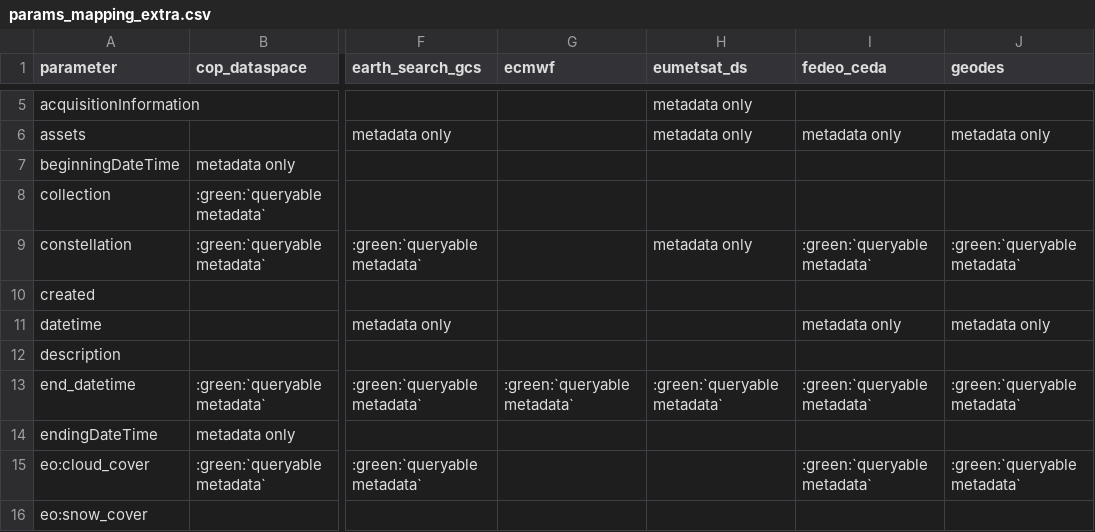
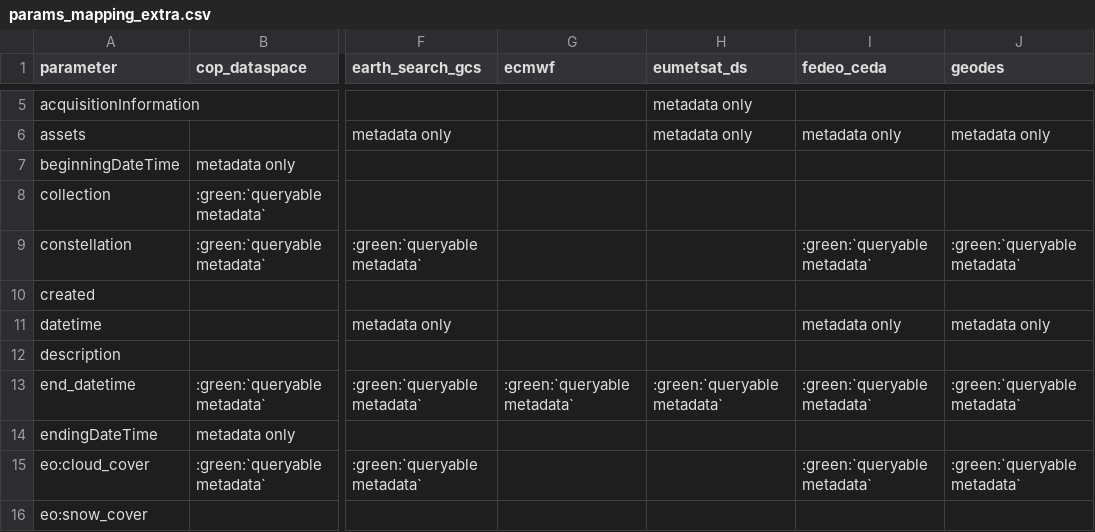
Before and after one commit to CS-SI/eodag, a CSV file: docs/_static/params_mapping_extra.csv, drawn as a sheet; only a part is shown, gaps mark what is left out; the diff names each change by its address in the sheet, - before the commit and + after, or states it on an @@ line.

```diff
--- a/docs/_static/params_mapping_extra.csv
+++ b/docs/_static/params_mapping_extra.csv
-H9 (eumetsat_ds): metadata only
+H9 (eumetsat_ds): (empty)
```
Also changed, not shown: docs/_static/collections_information.csv, docs/_static/params_mapping_opensearch.csv, 1 other file.
